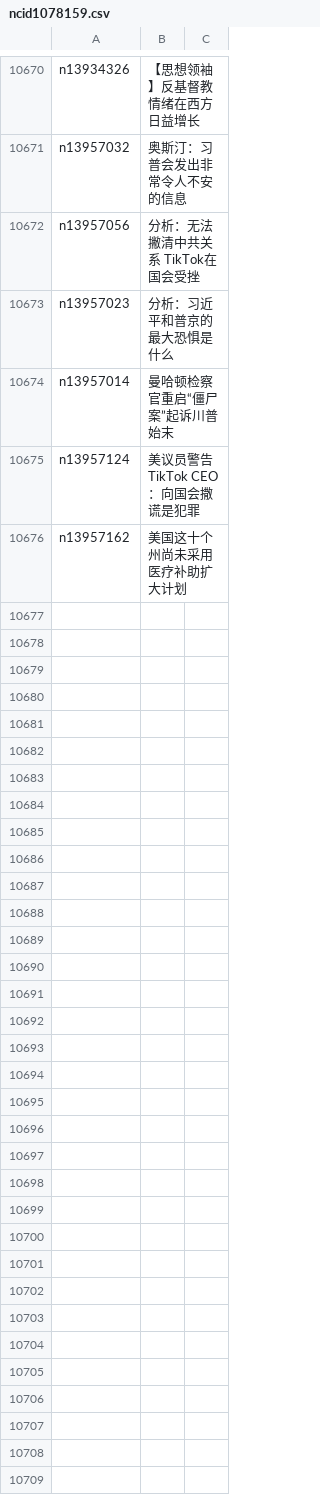
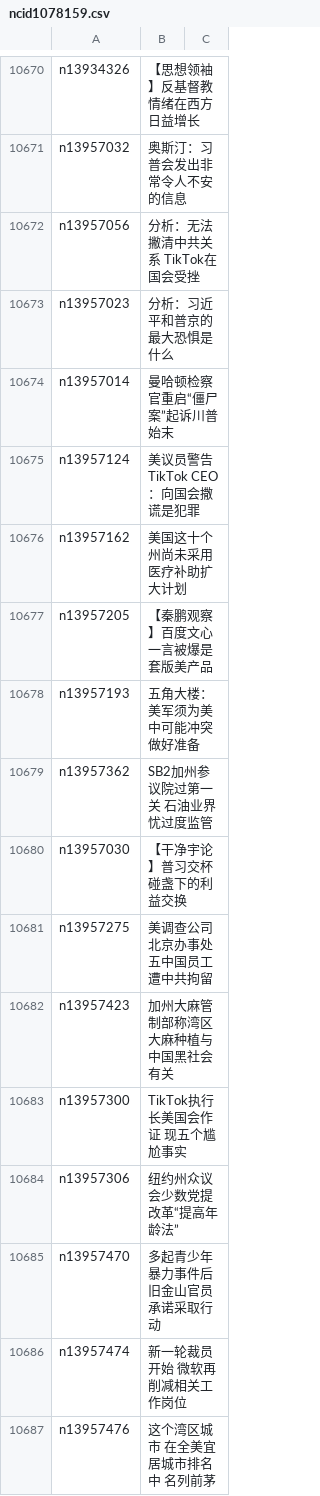
Before and after one commit to epic-marker/epoch-news, a CSV file: indexes/ncid1078159.csv, drawn as a sheet; only a part is shown, gaps mark what is left out; the diff names each change by its address in the sheet, - before the commit and + after, or states it on an @@ line.

```diff
--- a/indexes/ncid1078159.csv
+++ b/indexes/ncid1078159.csv
+row 10677: n13957205 | 【秦鹏观察】百度文心一言被爆是套版美产品
+row 10678: n13957193 | 五角大楼：美军须为美中可能冲突做好准备
+row 10679: n13957362 | SB2加州参议院过第一关 石油业界忧过度监管
+row 10680: n13957030 | 【干净宇论】普习交杯碰盏下的利益交换
+row 10681: n13957275 | 美调查公司北京办事处五中国员工遭中共拘留
+row 10682: n13957423 | 加州大麻管制部称湾区大麻种植与中国黑社会有关
+row 10683: n13957300 | TikTok执行长美国会作证 现五个尴尬事实
+row 10684: n13957306 | 纽约州众议会少数党提改革“提高年龄法”
+row 10685: n13957470 | 多起青少年暴力事件后 旧金山官员承诺采取行动
+row 10686: n13957474 | 新一轮裁员开始 微软再削减相关工作岗位
+row 10687: n13957476 | 这个湾区城市 在全美宜居城市排名中 名列前茅
```
Also changed, not shown: indexes/ncid1078158.csv, indexes/ncid1078160.csv, 55 other files.
